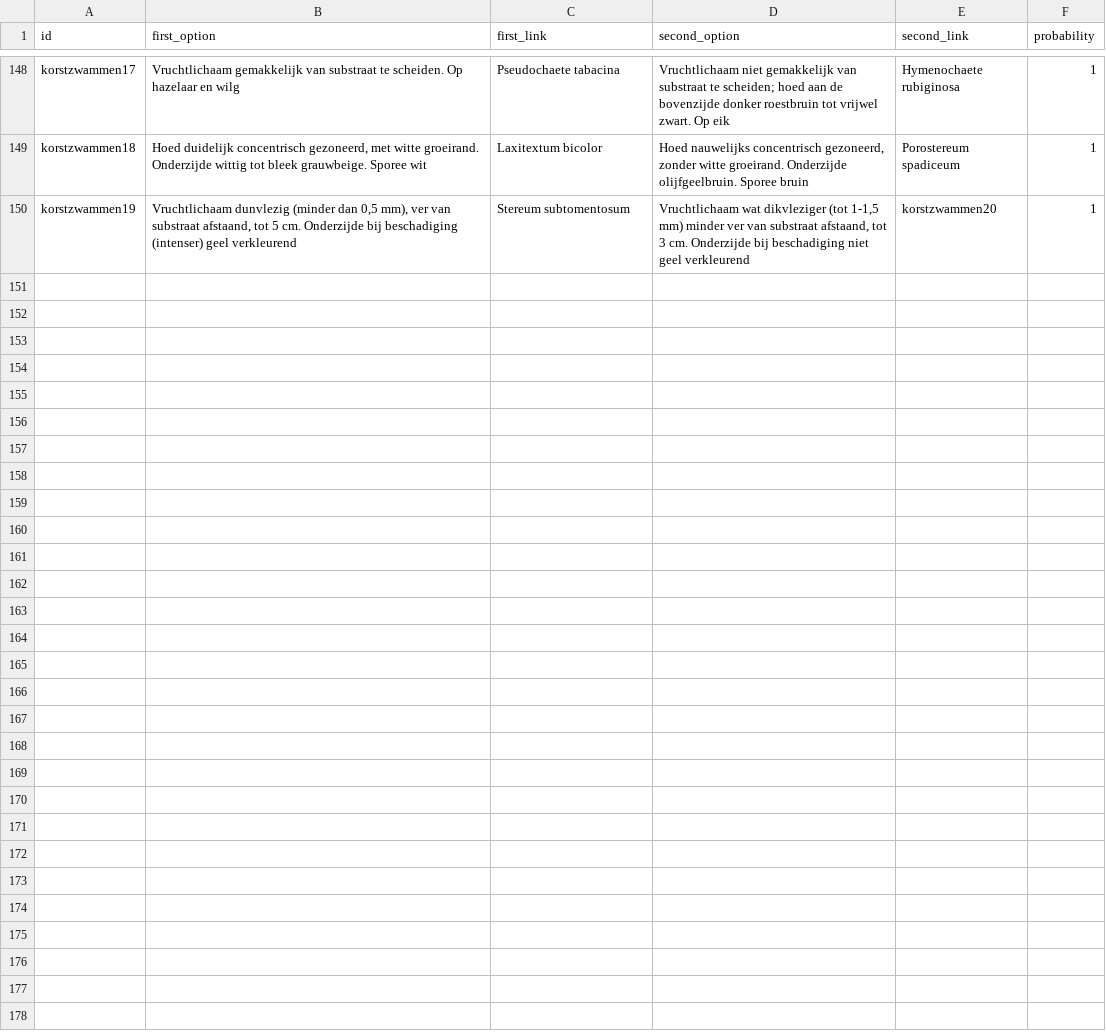
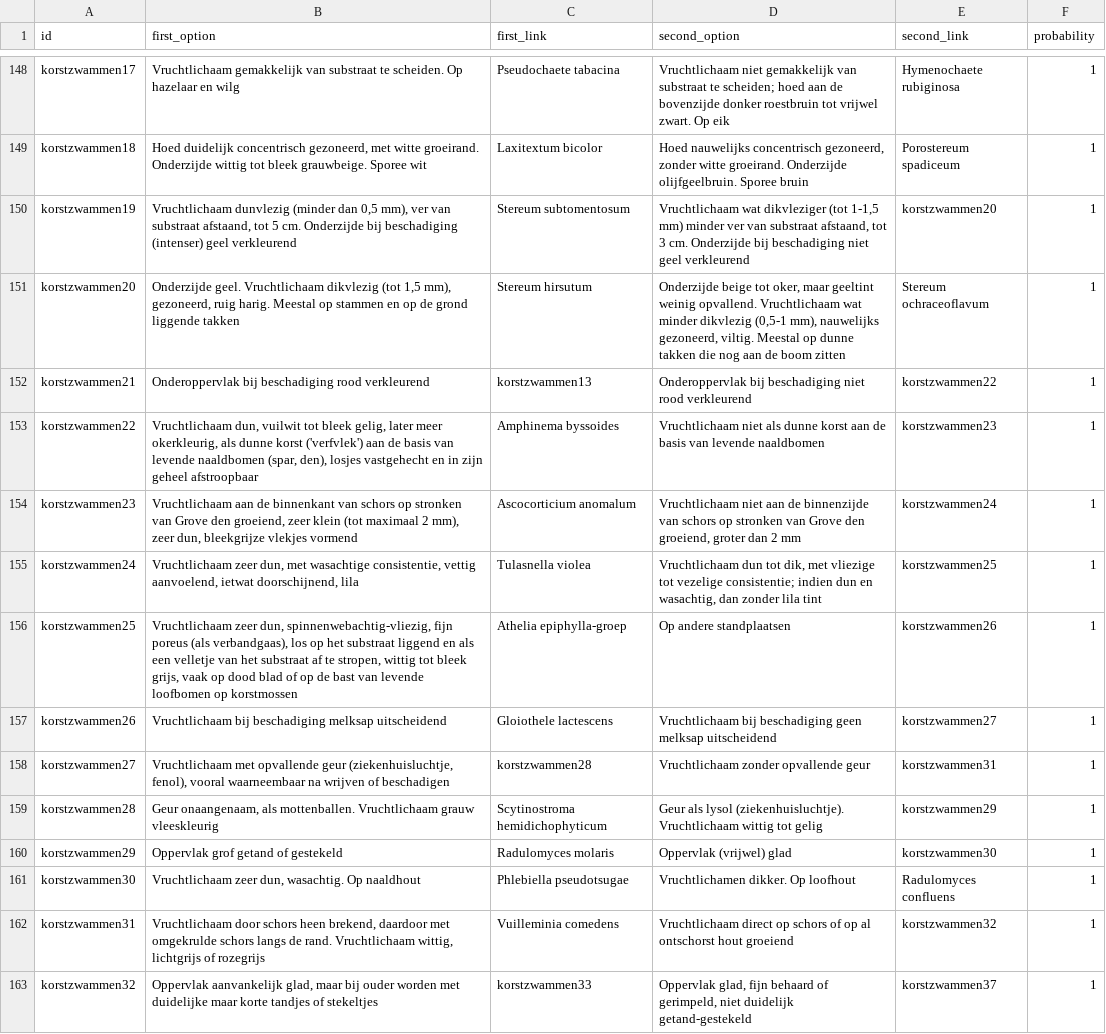
Before and after one commit to jitsedesmet/mush-id, a CSV file: static/keys/9789050117555/questions.csv, drawn as a sheet; only a part is shown, gaps mark what is left out; the diff names each change by its address in the sheet, - before the commit and + after, or states it on an @@ line.

```diff
--- a/static/keys/9789050117555/questions.csv
+++ b/static/keys/9789050117555/questions.csv
+row 151: korstzwammen20 | Onderzijde geel. Vruchtlichaam dikvlezig (tot 1,5 mm), gezoneerd, ruig harig. Meestal op stammen en op de grond liggende takken | Stereum hirsutum | Onderzijde beige tot oker, maar geeltint weinig opvallend. Vruchtlichaam wat minder dikvlezig (0,5-1 mm), nauwelijks gezoneerd, viltig. Meestal op dunne takken die nog aan de boom zitten | Stereum ochraceoflavum | 1
+row 152: korstzwammen21 | Onderoppervlak bij beschadiging rood verkleurend | korstzwammen13 | Onderoppervlak bij beschadiging niet rood verkleurend | korstzwammen22 | 1
+row 153: korstzwammen22 | Vruchtlichaam dun, vuilwit tot bleek gelig, later meer okerkleurig, als dunne korst ('verfvlek') aan de basis van levende naaldbomen (spar, den), losjes vastgehecht en in zijn geheel afstroopbaar | Amphinema byssoides | Vruchtlichaam niet als dunne korst aan de basis van levende naaldbomen | korstzwammen23 | 1
+row 154: korstzwammen23 | Vruchtlichaam aan de binnenkant van schors op stronken van Grove den groeiend, zeer klein (tot maximaal 2 mm), zeer dun, bleekgrijze vlekjes vormend | Ascocorticium anomalum | Vruchtlichaam niet aan de binnenzijde van schors op stronken van Grove den groeiend, groter dan 2 mm | korstzwammen24 | 1
+row 155: korstzwammen24 | Vruchtlichaam zeer dun, met wasachtige consistentie, vettig aanvoelend, ietwat doorschijnend, lila | Tulasnella violea | Vruchtlichaam dun tot dik, met vliezige tot vezelige consistentie; indien dun en wasachtig, dan zonder lila tint | korstzwammen25 | 1
+row 156: korstzwammen25 | Vruchtlichaam zeer dun, spinnenwebachtig-vliezig, fijn poreus (als verbandgaas), los op het substraat liggend en als een velletje van het substraat af te stropen, wittig tot bleek grijs, vaak op dood blad of op de bast van levende loofbomen op korstmossen | Athelia epiphylla-groep | Op andere standplaatsen | korstzwammen26 | 1
+row 157: korstzwammen26 | Vruchtlichaam bij beschadiging melksap uitscheidend | Gloiothele lactescens | Vruchtlichaam bij beschadiging geen melksap uitscheidend | korstzwammen27 | 1
+row 158: korstzwammen27 | Vruchtlichaam met opvallende geur (ziekenhuisluchtje, fenol), vooral waarneembaar na wrijven of beschadigen | korstzwammen28 | Vruchtlichaam zonder opvallende geur | korstzwammen31 | 1
+row 159: korstzwammen28 | Geur onaangenaam, als mottenballen. Vruchtlichaam grauw vleeskleurig | Scytinostroma hemidichophyticum | Geur als lysol (ziekenhuisluchtje). Vruchtlichaam wittig tot gelig | korstzwammen29 | 1
+row 160: korstzwammen29 | Oppervlak grof getand of gestekeld | Radulomyces molaris | Oppervlak (vrijwel) glad | korstzwammen30 | 1
+row 161: korstzwammen30 | Vruchtlichaam zeer dun, wasachtig. Op naaldhout | Phlebiella pseudotsugae | Vruchtlichamen dikker. Op loofhout | Radulomyces confluens | 1
+row 162: korstzwammen31 | Vruchtlichaam door schors heen brekend, daardoor met omgekrulde schors langs de rand. Vruchtlichaam wittig, lichtgrijs of rozegrijs | Vuilleminia comedens | Vruchtlichaam direct op schors of op al ontschorst hout groeiend | korstzwammen32 | 1
+row 163: korstzwammen32 | Oppervlak aanvankelijk glad, maar bij ouder worden met duidelijke maar korte tandjes of stekeltjes | korstzwammen33 | Oppervlak glad, fijn behaard of gerimpeld, niet duidelijk getand-gestekeld | korstzwammen37 | 1
```
Also changed, not shown: static/keys/9789050117555/mushrooms.csv, 1 other file.
